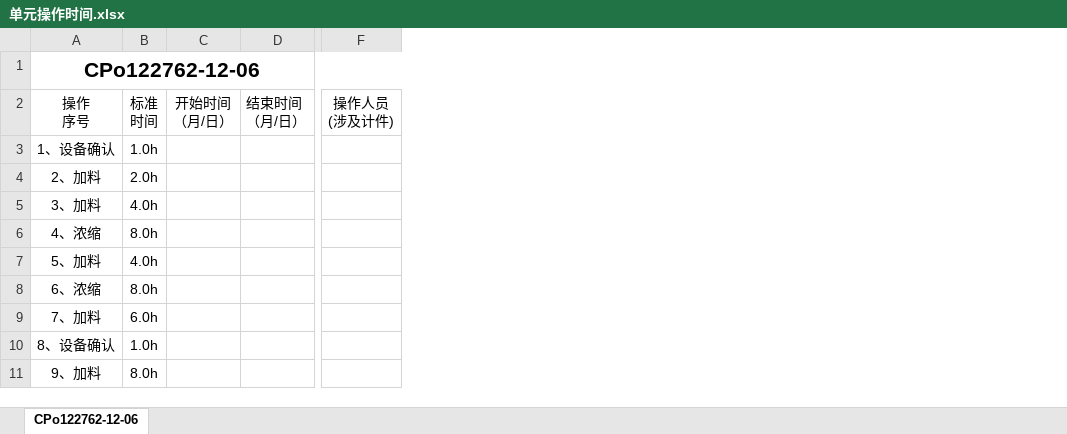
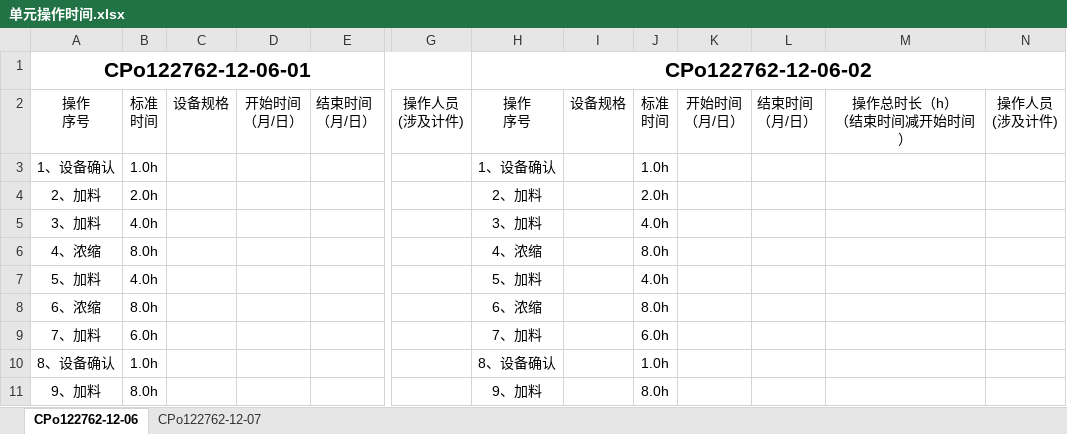
Before and after one commit to peterli0913/PML, an Excel workbook: DH绩效/单元操作时间.xlsx, sheet CPo122762-12-06, drawn as a sheet; only a part is shown, gaps mark what is left out; values as stored, in another font and other column widths than the file's, no borders; ↵ is a line break in a cell; the diff names each change by its address in the sheet, - before the commit and + after, or states it on an @@ line.

```diff
--- a/DH绩效/单元操作时间.xlsx (sheet CPo122762-12-06)
+++ b/DH绩效/单元操作时间.xlsx (sheet CPo122762-12-06)
+sheet tab: CPo122762-12-07
+column C, row 2: 设备规格
+column H, rows 1-11: CPo122762-12-06-02 | 操作 ↵ 序号 | 1、设备确认 | 2、加料 | 3、加料 | 4、浓缩 | 5、加料 | 6、浓缩 | 7、加料 | 8、设备确认 | 9、加料
+column I, row 2: 设备规格
+column J, rows 2-11: 标准 ↵ 时间 | 1.0h | 2.0h | 4.0h | 8.0h | 4.0h | 8.0h | 6.0h | 1.0h | 8.0h
+column K, row 2: 开始时间 ↵ （月/日）
+column L, row 2: 结束时间 ↵ （月/日）
+column M, row 2: 操作总时长（h） ↵ （结束时间减开始时间）
+column N, row 2: 操作人员 ↵ (涉及计件)
-A1: CPo122762-12-06
+A1: CPo122762-12-06-01
```
Also changed, not shown: 1 other file.
